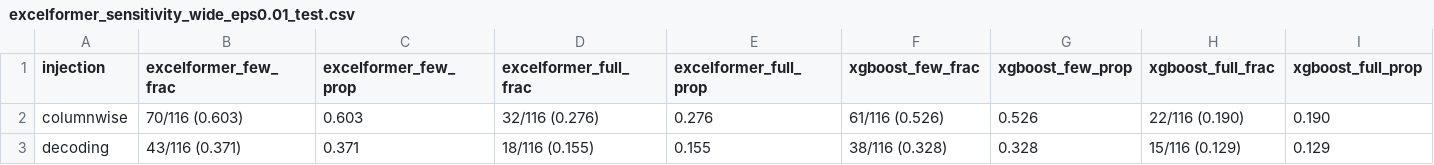
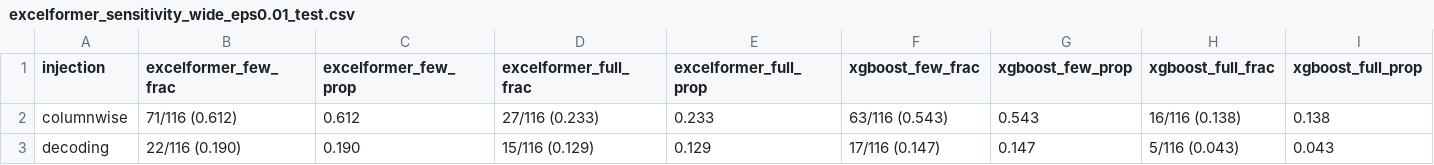
Before and after one commit to shangyuan191/TaBLEau, a CSV file: gnn_injection_analysis/per_model_result/excelformer_sensitivity_wide_eps0.01_test.csv, drawn as a sheet; only a part is shown; the diff covers the shown part only; the diff names each change by its address in the sheet, - before the commit and + after, or states it on an @@ line.

```diff
--- a/gnn_injection_analysis/per_model_result/excelformer_sensitivity_wide_eps0.01_test.csv
+++ b/gnn_injection_analysis/per_model_result/excelformer_sensitivity_wide_eps0.01_test.csv
-B2 (excelformer_few_frac): 70/116 (0.603)
+B2 (excelformer_few_frac): 71/116 (0.612)
-C2 (excelformer_few_prop): 0.603
+C2 (excelformer_few_prop): 0.612
-D2 (excelformer_full_frac): 32/116 (0.276)
+D2 (excelformer_full_frac): 27/116 (0.233)
-E2 (excelformer_full_prop): 0.276
+E2 (excelformer_full_prop): 0.233
-F2 (xgboost_few_frac): 61/116 (0.526)
+F2 (xgboost_few_frac): 63/116 (0.543)
-G2 (xgboost_few_prop): 0.526
+G2 (xgboost_few_prop): 0.543
-H2 (xgboost_full_frac): 22/116 (0.190)
+H2 (xgboost_full_frac): 16/116 (0.138)
-I2 (xgboost_full_prop): 0.190
+I2 (xgboost_full_prop): 0.138
-B3 (excelformer_few_frac): 43/116 (0.371)
+B3 (excelformer_few_frac): 22/116 (0.190)
-C3 (excelformer_few_prop): 0.371
+C3 (excelformer_few_prop): 0.190
-D3 (excelformer_full_frac): 18/116 (0.155)
+D3 (excelformer_full_frac): 15/116 (0.129)
-E3 (excelformer_full_prop): 0.155
+E3 (excelformer_full_prop): 0.129
-F3 (xgboost_few_frac): 38/116 (0.328)
+F3 (xgboost_few_frac): 17/116 (0.147)
-G3 (xgboost_few_prop): 0.328
+G3 (xgboost_few_prop): 0.147
-H3 (xgboost_full_frac): 15/116 (0.129)
+H3 (xgboost_full_frac): 5/116 (0.043)
-I3 (xgboost_full_prop): 0.129
+I3 (xgboost_full_prop): 0.043
```
Also changed, not shown: 142 edited cells elsewhere in this file, gnn_injection_analysis/per_model_result/excelformer_per_dataset_metrics_test.csv, gnn_injection_analysis/per_model_result/excelformer_per_dataset_metrics_val.csv, 24 other files.
